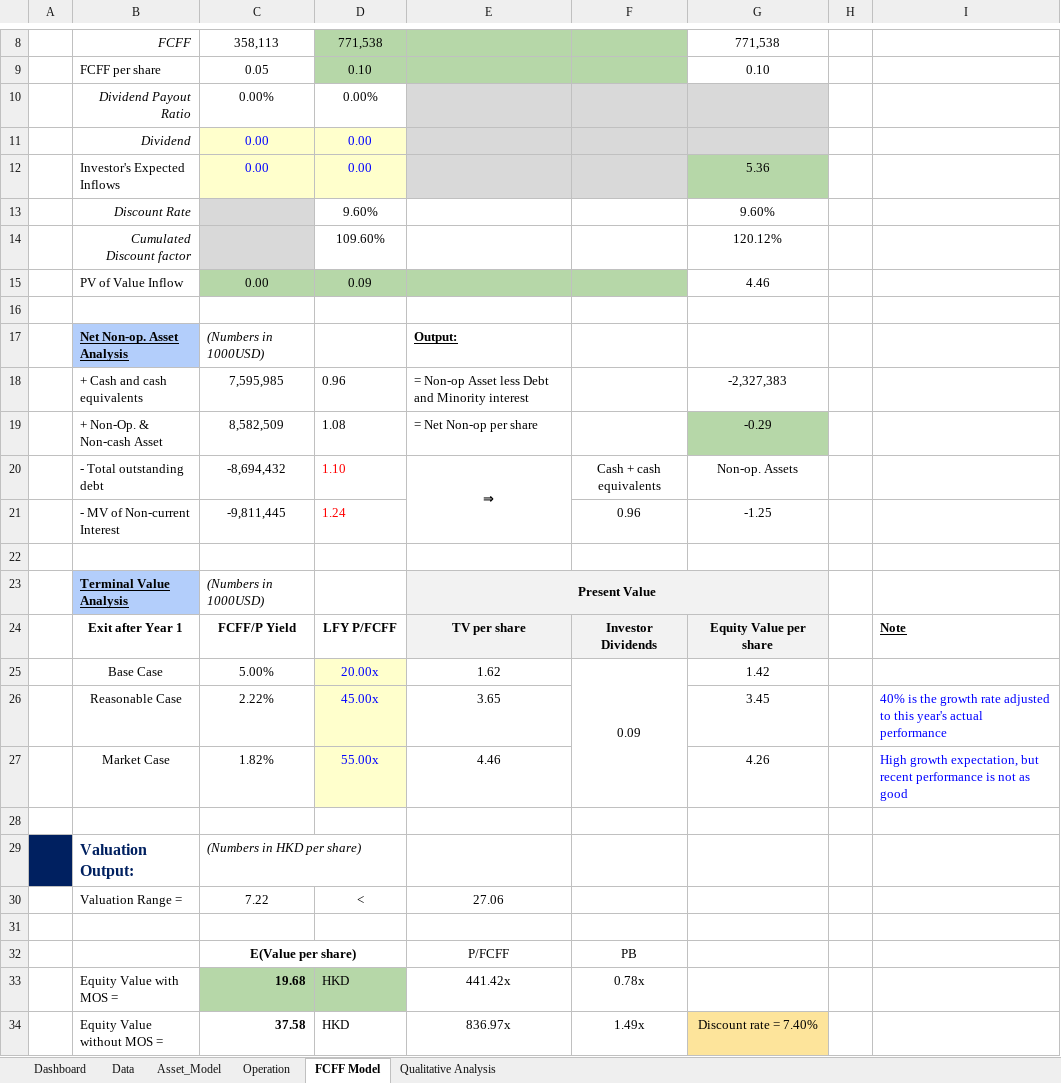
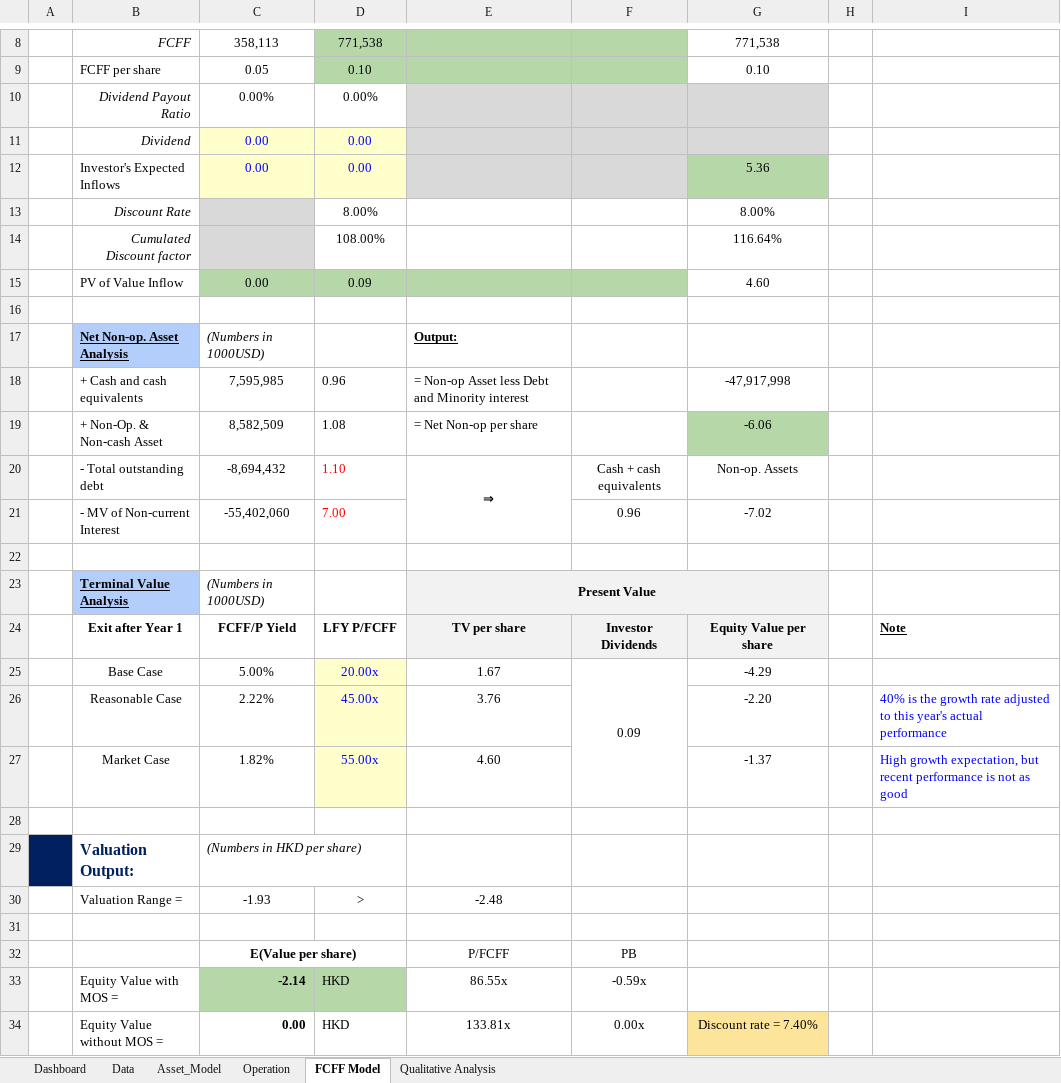
Before and after one commit to JerryChenz/Invest_Proc_v2, an Excel workbook: financial_models/Opportunities/0981.HK_Stock_Valuation.xlsx, sheet FCFF Model, drawn as a sheet; only a part is shown, gaps mark what is left out; values as stored, in another font and other column widths than the file's, no borders; conditional formats not drawn; the diff names each change by its address in the sheet, - before the commit and + after, or states it on an @@ line.

```diff
--- a/financial_models/Opportunities/0981.HK_Stock_Valuation.xlsx (sheet FCFF Model)
+++ b/financial_models/Opportunities/0981.HK_Stock_Valuation.xlsx (sheet FCFF Model)
-D13: 9.60%
+D13: 8.00%
-G13: 9.60%
+G13: 8.00%
-D14: 109.60%
+D14: 108.00%
-G14: 120.12%
+G14: 116.64%
-G15: 4.46
+G15: 4.60
-G18: -2,327,383
+G18: -47,917,998
-G19: -0.29
+G19: -6.06
-C21: -9,811,445
+C21: -55,402,060
-D21: 1.24
+D21: 7.00
-G21: -1.25
+G21: -7.02
-E25: 1.62
+E25: 1.67
-G25: 1.42
+G25: -4.29
-E26: 3.65
+E26: 3.76
-G26: 3.45
+G26: -2.20
-E27: 4.46
+E27: 4.60
-G27: 4.26
+G27: -1.37
-C30: 7.22
+C30: -1.93
-D30: <
+D30: >
-E30: 27.06
+E30: -2.48
-C33: 19.68
+C33: -2.14
-E33: 441.42x
+E33: 86.55x
-F33: 0.78x
+F33: -0.59x
-C34: 37.58
+C34: 0.00
-E34: 836.97x
+E34: 133.81x
-F34: 1.49x
+F34: 0.00x
```
Also changed, not shown: sheet Dashboard, sheet Asset_Model, financial_models/Opportunities/0083.HK_Stock_Valuation.xlsx, financial_models/Opportunities/0303.HK_Stock_Valuation.xlsx, 12 other files.
